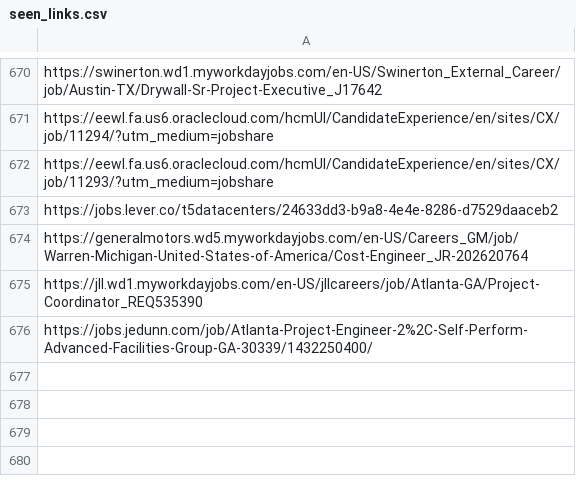
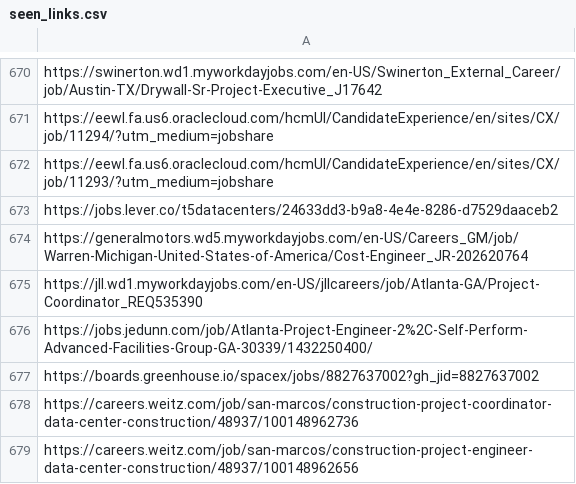
Before and after one commit to sandeepreddy46-max/Jobscrapper, a CSV file: seen_links.csv, drawn as a sheet; only a part is shown, gaps mark what is left out.

```diff
--- a/seen_links.csv
+++ b/seen_links.csv
@@ -676 +676,4 @@ https://jll.wd1.myworkdayjobs.com/en-US/jllcareers/job/Atlanta-GA/Project-Coordi
 https://jobs.jedunn.com/job/Atlanta-Project-Engineer-2%2C-Self-Perform-Advanced-Facilities-Group-GA-30339/1432250400/
+https://boards.greenhouse.io/spacex/jobs/8827637002?gh_jid=8827637002
+https://careers.weitz.com/job/san-marcos/construction-project-coordinator-data-center-construction/48937/100148962736
+https://careers.weitz.com/job/san-marcos/construction-project-engineer-data-center-construction/48937/100148962656
```
Also changed, not shown: current_jobs.csv, new_jobs.csv, 2 other files.
